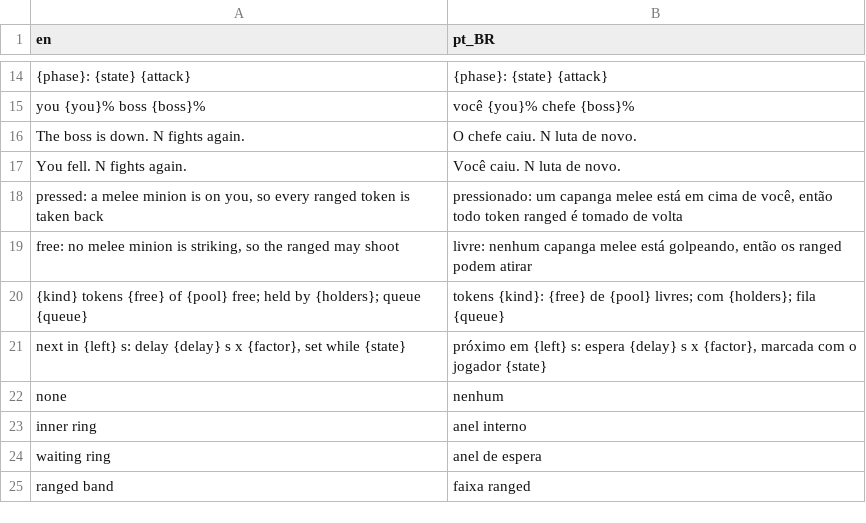
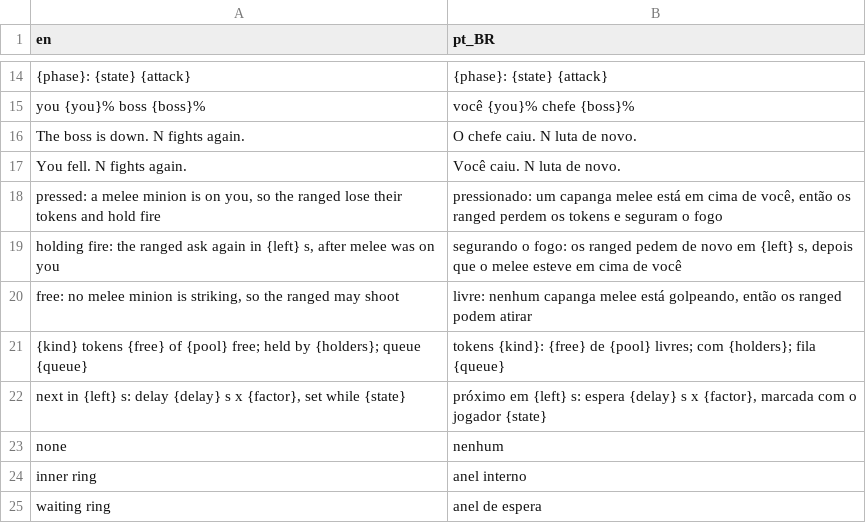
Before and after one commit to boscocp/game-ai-kit, a CSV file: godot/locale/bossfight.csv, drawn as a sheet; only a part is shown, gaps mark what is left out; the shorter side is filled out with more unchanged rows.

```diff
--- a/godot/locale/bossfight.csv
+++ b/godot/locale/bossfight.csv
@@ -17,3 +17,4 @@ The boss is down. N fights again.,O chefe caiu. N luta de novo.
 You fell. N fights again.,Você caiu. N luta de novo.
-"pressed: a melee minion is on you, so every ranged token is taken back","pressionado: um capanga melee está em cima de você, então todo token ranged é tomado de volta"
+"pressed: a melee minion is on you, so the ranged lose their tokens and hold fire","pressionado: um capanga melee está em cima de você, então os ranged perdem os tokens e seguram o fogo"
+"holding fire: the ranged ask again in {left} s, after melee was on you","segurando o fogo: os ranged pedem de novo em {left} s, depois que o melee esteve em cima de você"
 "free: no melee minion is striking, so the ranged may shoot","livre: nenhum capanga melee está golpeando, então os ranged podem atirar"
```
Also changed, not shown: godot/locale/menu.csv, 11 other files.
